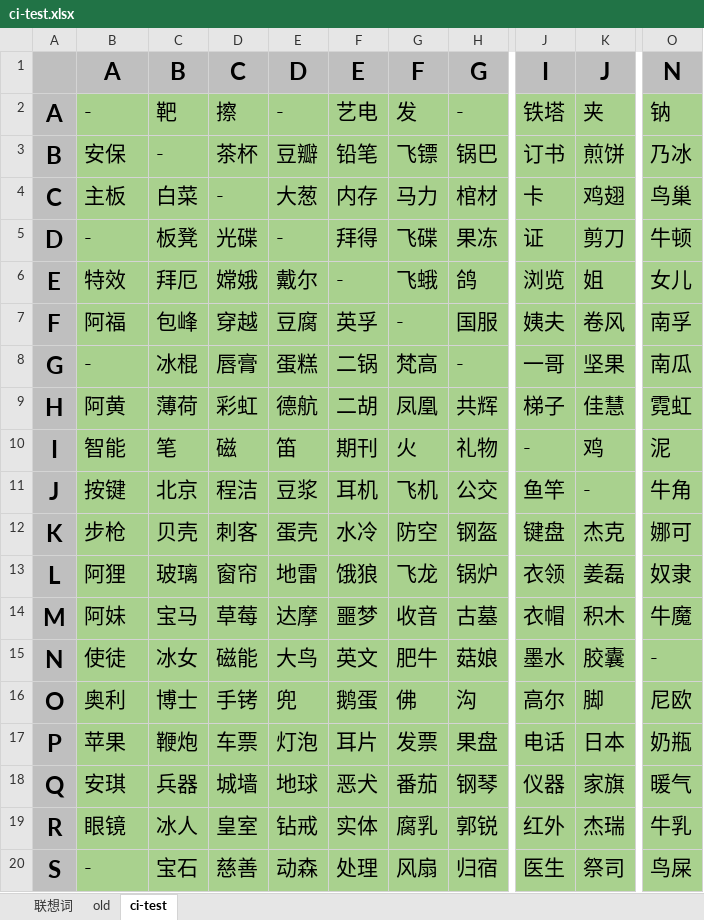
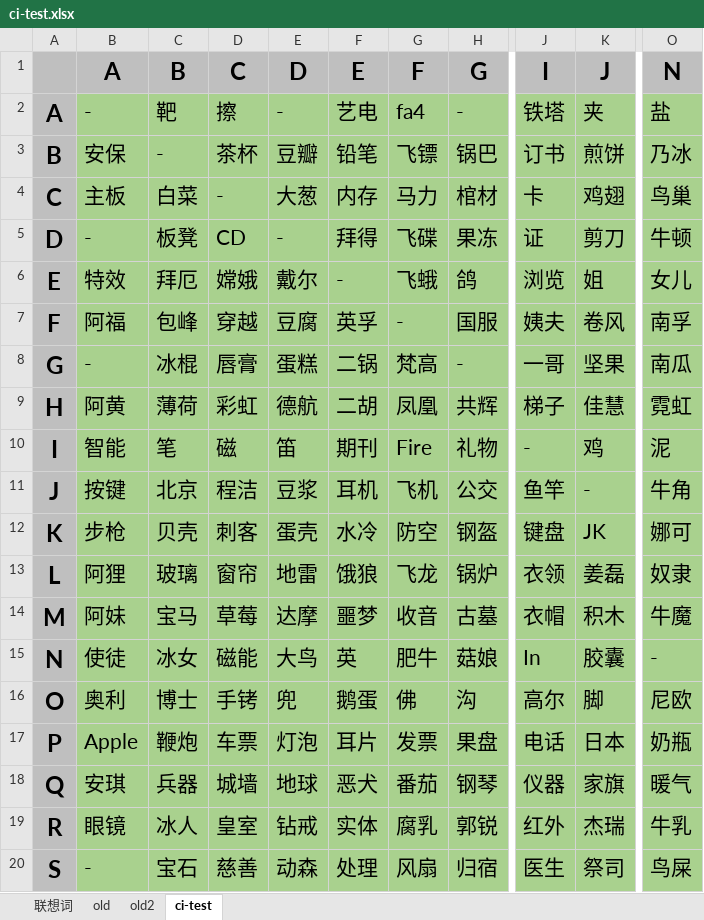
Before and after one commit to JeromeWGQ/SQLBoyHelper, an Excel workbook: cube3/ci-test.xlsx, sheet ci-test, drawn as a sheet; only a part is shown, gaps mark what is left out; values as stored, in another font and other column widths than the file's, no borders; the diff names each change by its address in the sheet, - before the commit and + after, or states it on an @@ line.

```diff
--- a/cube3/ci-test.xlsx (sheet ci-test)
+++ b/cube3/ci-test.xlsx (sheet ci-test)
+sheet tab: old2
-G2 (F): 发
+G2 (F): fa4
-O2 (N): 钠
+O2 (N): 盐
-D5 (C): 光碟
+D5 (C): CD
-G10 (F): 火
+G10 (F): Fire
-K12 (J): 杰克
+K12 (J): JK
-F15 (E): 英文
+F15 (E): 英
-J15 (I): 墨水
+J15 (I): In
-B17 (A): 苹果
+B17 (A): Apple
```
Also changed, not shown: 2 other files.
